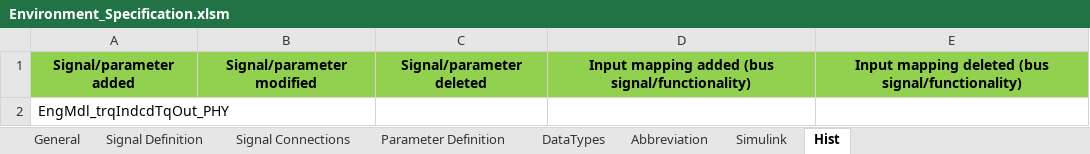
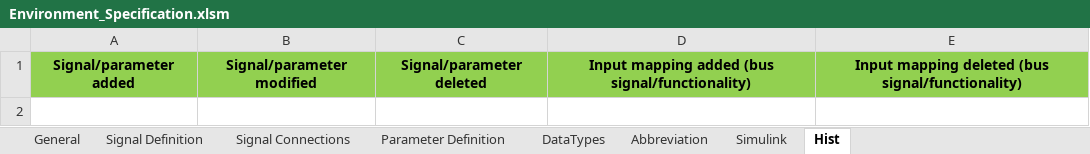
Before and after one commit to eozatay/optitruck_simulator, an Excel workbook: Environment_Specification.xlsm, sheet Hist, drawn as a sheet; values as stored, in another font and other column widths than the file's, no borders; the diff names each change by its address in the sheet, - before the commit and + after, or states it on an @@ line.

```diff
--- a/Environment_Specification.xlsm (sheet Hist)
+++ b/Environment_Specification.xlsm (sheet Hist)
-row 2: EngMdl_trqIndcdTqOut_PHY
```
Also changed, not shown: sheet Signal Definition.
